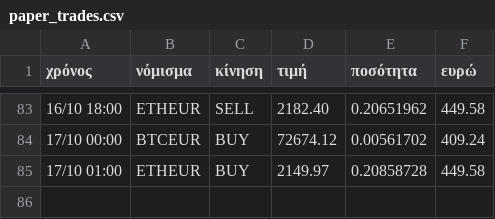
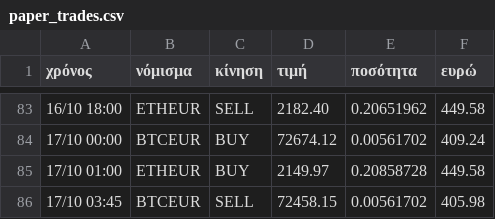
Before and after one commit to keepgoin81/paper-bot, a CSV file: paper_trades.csv, drawn as a sheet; only a part is shown, gaps mark what is left out; the diff names each change by its address in the sheet, - before the commit and + after, or states it on an @@ line.

Commit message:
paper run 2026-10-17_01:10

```diff
--- a/paper_trades.csv
+++ b/paper_trades.csv
+row 86: 17/10 03:45 | BTCEUR | SELL | 72458.15 | 0.00561702 | 405.98
```
Also changed, not shown: paper_equity.csv, 2 other files.
